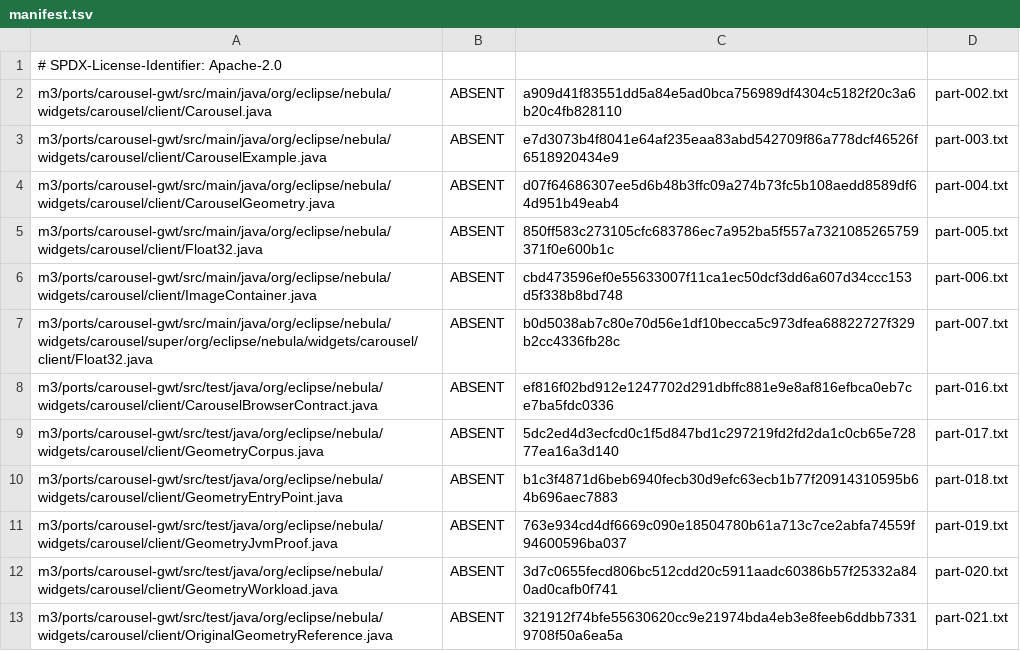
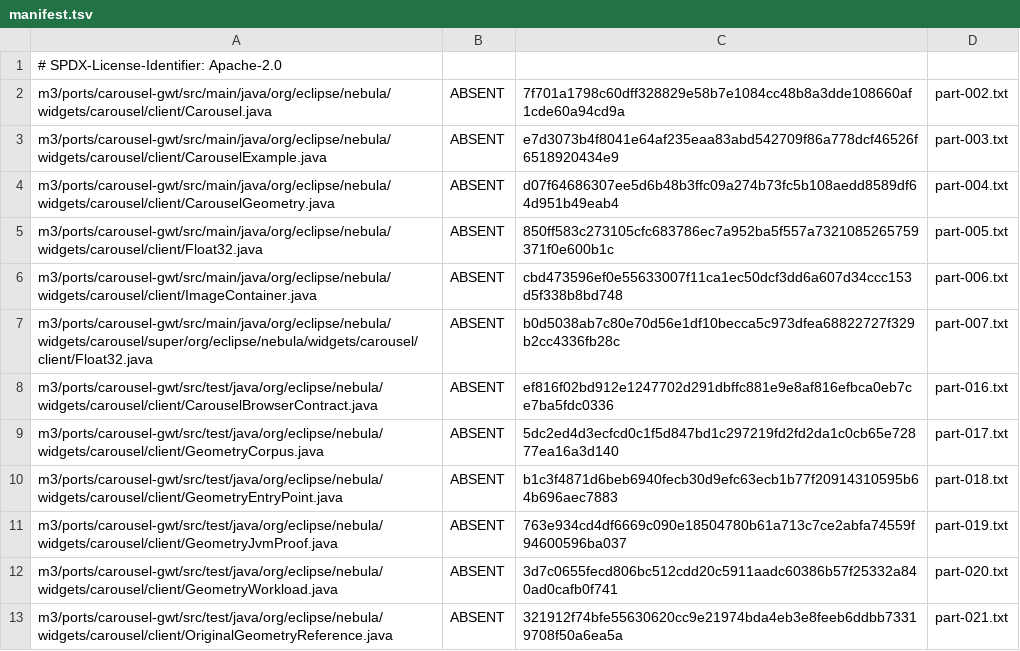
Before and after one commit to hsoliwal/nebula, a TSV file: synexia-openrewrite-recipes/src/main/resources/com/synexia/rewrite/hash-pinned-java/carousel-web-forward-20261015/manifest.tsv, drawn as a sheet.

```diff
--- a/synexia-openrewrite-recipes/src/main/resources/com/synexia/rewrite/hash-pinned-java/carousel-web-forward-20261015/manifest.tsv
+++ b/synexia-openrewrite-recipes/src/main/resources/com/synexia/rewrite/hash-pinned-java/carousel-web-forward-20261015/manifest.tsv
@@ -1,3 +1,3 @@
 # SPDX-License-Identifier: Apache-2.0
-m3/ports/carousel-gwt/src/main/java/org/eclipse/nebula/widgets/carousel/client/Carousel.java	ABSENT	a909d41f83551dd5a84e5ad0bca756989df4304c5182f20c3a6b20c4fb828110	part-002.txt
+m3/ports/carousel-gwt/src/main/java/org/eclipse/nebula/widgets/carousel/client/Carousel.java	ABSENT	7f701a1798c60dff328829e58b7e1084cc48b8a3dde108660af1cde60a94cd9a	part-002.txt
 m3/ports/carousel-gwt/src/main/java/org/eclipse/nebula/widgets/carousel/client/CarouselExample.java	ABSENT	e7d3073b4f8041e64af235eaa83abd542709f86a778dcf46526f6518920434e9	part-003.txt
```
Also changed, not shown: m3/ports/carousel-gwt/ALGORITHM_EVALUATIONS.tsv, synexia-openrewrite-recipes/src/main/resources/com/synexia/rewrite/carousel-web-proof/targets.tsv, 24 other files.
